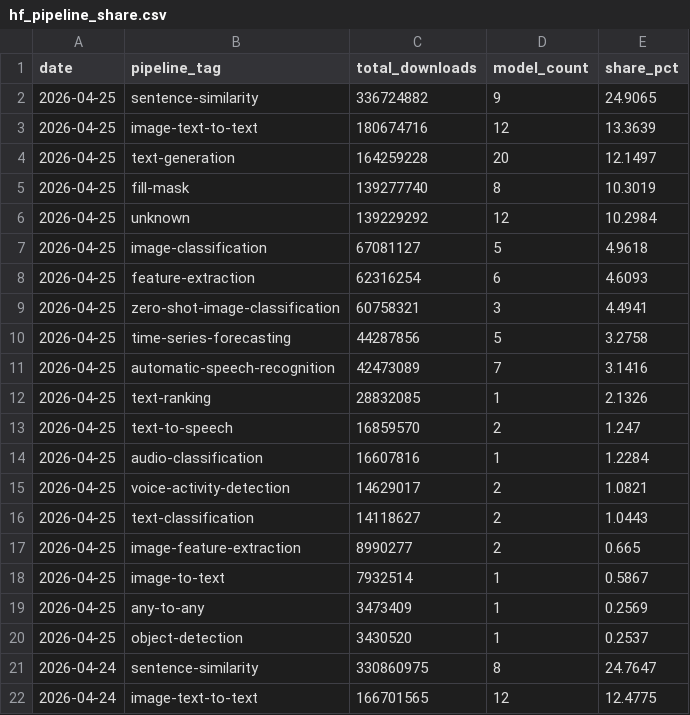
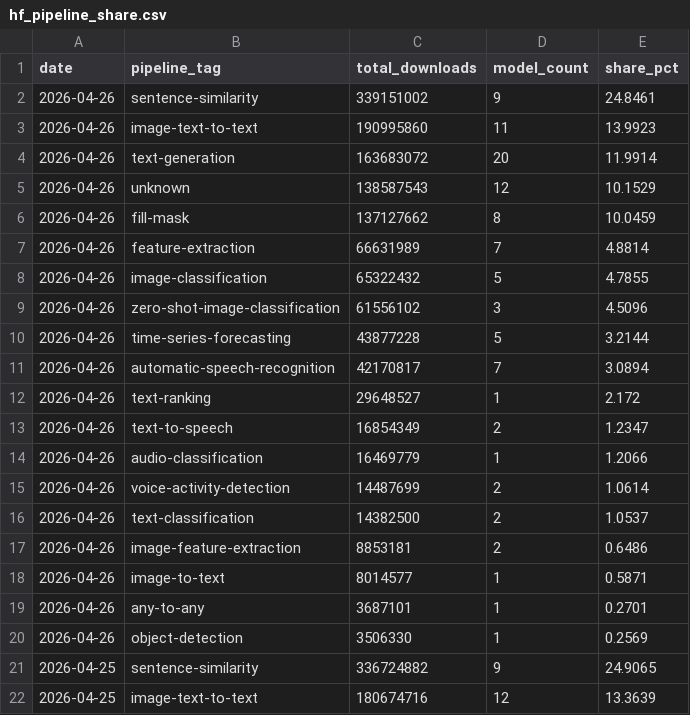
Before and after one commit to AlexLS8888/AI-Dashboard-public, a CSV file: dashboard/data/hf_pipeline_share.csv, drawn as a sheet; only a part is shown; the shorter side is filled out with more unchanged rows; the diff names each change by its address in the sheet, - before the commit and + after, or states it on an @@ line.

Commit message:
data: HF models 2026-04-26

```diff
--- a/dashboard/data/hf_pipeline_share.csv
+++ b/dashboard/data/hf_pipeline_share.csv
+row 2: 2026-04-26 | sentence-similarity | 339151002 | 9 | 24.8461
+row 3: 2026-04-26 | image-text-to-text | 190995860 | 11 | 13.9923
+row 4: 2026-04-26 | text-generation | 163683072 | 20 | 11.9914
+row 5: 2026-04-26 | unknown | 138587543 | 12 | 10.1529
+row 6: 2026-04-26 | fill-mask | 137127662 | 8 | 10.0459
+row 7: 2026-04-26 | feature-extraction | 66631989 | 7 | 4.8814
+row 8: 2026-04-26 | image-classification | 65322432 | 5 | 4.7855
+row 9: 2026-04-26 | zero-shot-image-classification | 61556102 | 3 | 4.5096
+row 10: 2026-04-26 | time-series-forecasting | 43877228 | 5 | 3.2144
+row 11: 2026-04-26 | automatic-speech-recognition | 42170817 | 7 | 3.0894
+row 12: 2026-04-26 | text-ranking | 29648527 | 1 | 2.172
+row 13: 2026-04-26 | text-to-speech | 16854349 | 2 | 1.2347
+row 14: 2026-04-26 | audio-classification | 16469779 | 1 | 1.2066
+row 15: 2026-04-26 | voice-activity-detection | 14487699 | 2 | 1.0614
+row 16: 2026-04-26 | text-classification | 14382500 | 2 | 1.0537
+row 17: 2026-04-26 | image-feature-extraction | 8853181 | 2 | 0.6486
+row 18: 2026-04-26 | image-to-text | 8014577 | 1 | 0.5871
+row 19: 2026-04-26 | any-to-any | 3687101 | 1 | 0.2701
+row 20: 2026-04-26 | object-detection | 3506330 | 1 | 0.2569
```
Also changed, not shown: dashboard/data/hf_models_latest.csv, 1 other file.
